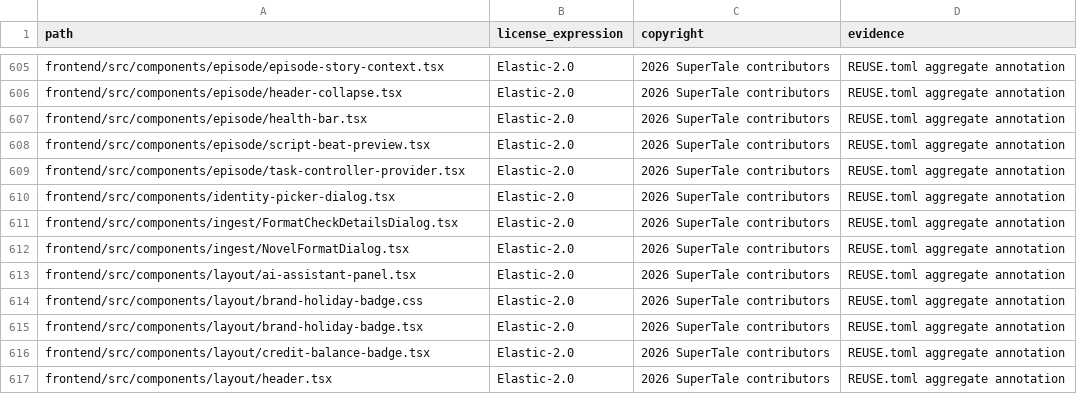
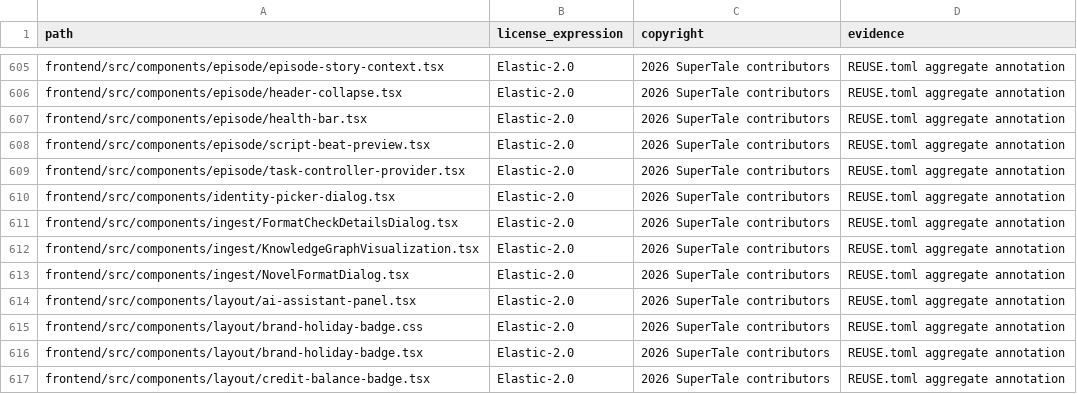
Before and after one commit to ValidationExpression/dramaclaw, a CSV file: license-inventory.csv, drawn as a sheet; only a part is shown, gaps mark what is left out; the shorter side is filled out with more unchanged rows; the diff names each change by its address in the sheet, - before the commit and + after, or states it on an @@ line.

Commit message:
feat: visualize imported knowledge graph (#161)
* feat(frontend): surface ingest knowledge graph

Signed-off-by: Eric <liuyang124846@gmail.com>

* feat(frontend): visualize imported knowledge graph

Signed-off-by: Eric <liuyang124846@gmail.com>

* fix(frontend): show graph only after ingest

Signed-off-by: Eric <liuyang124846@gmail.com>

* fix(cognee): read graph from project dataset

Signed-off-by: Eric <liuyang124846@gmail.com>

* fix(docker): persist CE project outputs

Signed-off-by: Eric <liuyang124846@gmail.com>

---------

Signed-off-by: Eric <liuyang124846@gmail.com>

```diff
--- a/license-inventory.csv
+++ b/license-inventory.csv
+row 612: frontend/src/components/ingest/KnowledgeGraphVisualization.tsx | Elastic-2.0 | 2026 SuperTale contributors | REUSE.toml aggregate annotation
```
Also changed, not shown: 12 other files.
